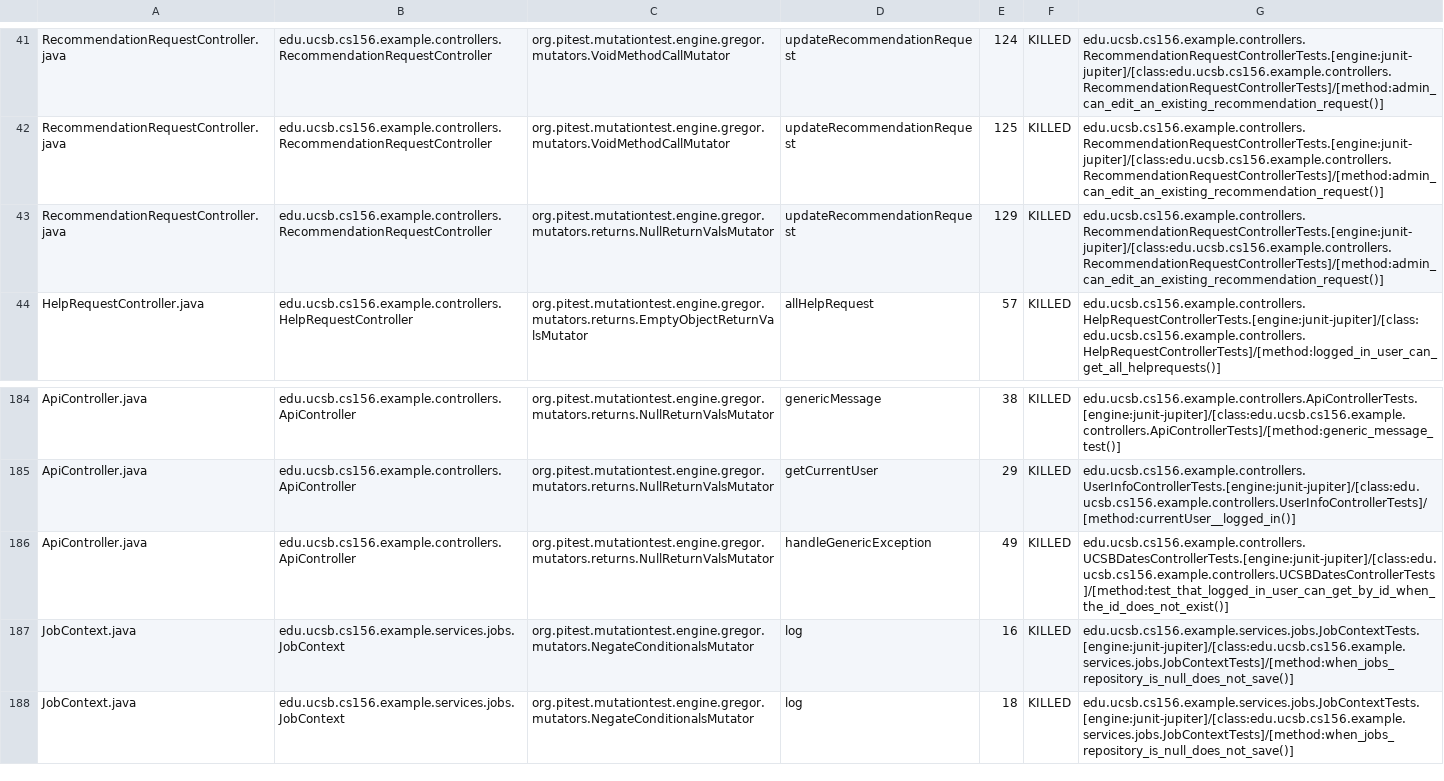
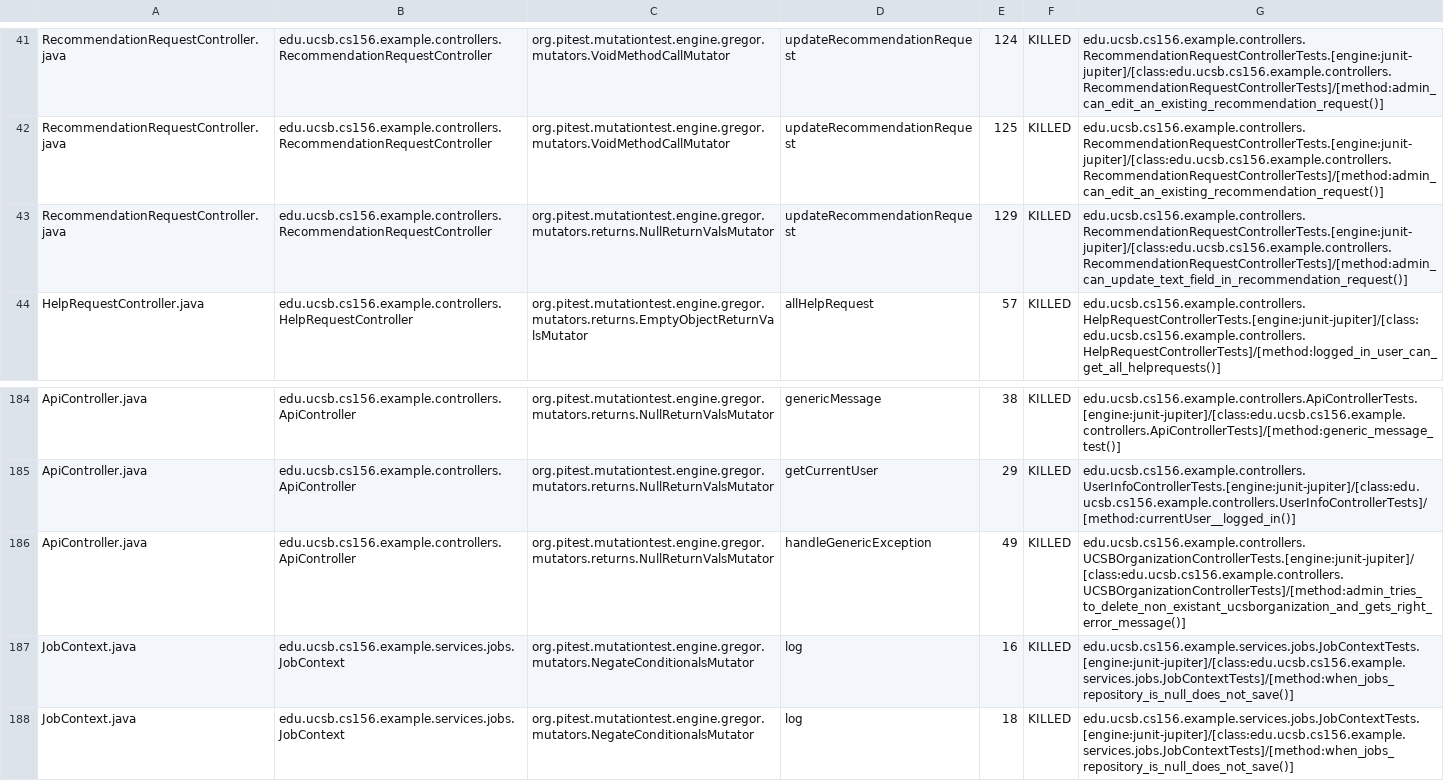
Before and after one commit to ucsb-cs156-s25/team02-s25-14, a CSV file: prs/139/pitest/mutations.csv, drawn as a sheet; only a part is shown, gaps mark what is left out.

Commit message:
Deploying to gh-pages from @ ucsb-cs156-s25/team02-s25-14@559becc63aad72290da165678f3742cf4b3a79ac 🚀

```diff
--- a/prs/139/pitest/mutations.csv
+++ b/prs/139/pitest/mutations.csv
@@ -42,3 +42,3 @@ RecommendationRequestController.java,edu.ucsb.cs156.example.controllers.Recommen
 RecommendationRequestController.java,edu.ucsb.cs156.example.controllers.RecommendationRequestController,org.pitest.mutationtest.engine.gregor.mutators.VoidMethodCallMutator,updateRecommendationRequest,125,KILLED,edu.ucsb.cs156.example.controllers.RecommendationRequestControllerTests.[engine:junit-jupiter]/[class:edu.ucsb.cs156.example.controllers.RecommendationRequestControllerTests]/[method:admin_can_edit_an_existing_recommendation_request()]
-RecommendationRequestController.java,edu.ucsb.cs156.example.controllers.RecommendationRequestController,org.pitest.mutationtest.engine.gregor.mutators.returns.NullReturnValsMutator,updateRecommendationRequest,129,KILLED,edu.ucsb.cs156.example.controllers.RecommendationRequestControllerTests.[engine:junit-jupiter]/[class:edu.ucsb.cs156.example.controllers.RecommendationRequestControllerTests]/[method:admin_can_edit_an_existing_recommendation_request()]
+RecommendationRequestController.java,edu.ucsb.cs156.example.controllers.RecommendationRequestController,org.pitest.mutationtest.engine.gregor.mutators.returns.NullReturnValsMutator,updateRecommendationRequest,129,KILLED,edu.ucsb.cs156.example.controllers.RecommendationRequestControllerTests.[engine:junit-jupiter]/[class:edu.ucsb.cs156.example.controllers.RecommendationRequestControllerTests]/[method:admin_can_update_text_field_in_recommendation_request()]
 HelpRequestController.java,edu.ucsb.cs156.example.controllers.HelpRequestController,org.pitest.mutationtest.engine.gregor.mutators.returns.EmptyObjectReturnValsMutator,allHelpRequest,57,KILLED,edu.ucsb.cs156.example.controllers.HelpRequestControllerTests.[engine:junit-jupiter]/[class:edu.ucsb.cs156.example.controllers.HelpRequestControllerTests]/[method:logged_in_user_can_get_all_helprequests()]
@@ -185,3 +185,3 @@ ApiController.java,edu.ucsb.cs156.example.controllers.ApiController,org.pitest.m
 ApiController.java,edu.ucsb.cs156.example.controllers.ApiController,org.pitest.mutationtest.engine.gregor.mutators.returns.NullReturnValsMutator,getCurrentUser,29,KILLED,edu.ucsb.cs156.example.controllers.UserInfoControllerTests.[engine:junit-jupiter]/[class:edu.ucsb.cs156.example.controllers.UserInfoControllerTests]/[method:currentUser__logged_in()]
-ApiController.java,edu.ucsb.cs156.example.controllers.ApiController,org.pitest.mutationtest.engine.gregor.mutators.returns.NullReturnValsMutator,handleGenericException,49,KILLED,edu.ucsb.cs156.example.controllers.UCSBDatesControllerTests.[engine:junit-jupiter]/[class:edu.ucsb.cs156.example.controllers.UCSBDatesControllerTests]/[method:test_that_logged_in_user_can_get_by_id_when_the_id_does_not_exist()]
+ApiController.java,edu.ucsb.cs156.example.controllers.ApiController,org.pitest.mutationtest.engine.gregor.mutators.returns.NullReturnValsMutator,handleGenericException,49,KILLED,edu.ucsb.cs156.example.controllers.UCSBOrganizationControllerTests.[engine:junit-jupiter]/[class:edu.ucsb.cs156.example.controllers.UCSBOrganizationControllerTests]/[method:admin_tries_to_delete_non_existant_ucsborganization_and_gets_right_error_message()]
 JobContext.java,edu.ucsb.cs156.example.services.jobs.JobContext,org.pitest.mutationtest.engine.gregor.mutators.NegateConditionalsMutator,log,16,KILLED,edu.ucsb.cs156.example.services.jobs.JobContextTests.[engine:junit-jupiter]/[class:edu.ucsb.cs156.example.services.jobs.JobContextTests]/[method:when_jobs_repository_is_null_does_not_save()]
```
Also changed, not shown: 21 other files.
